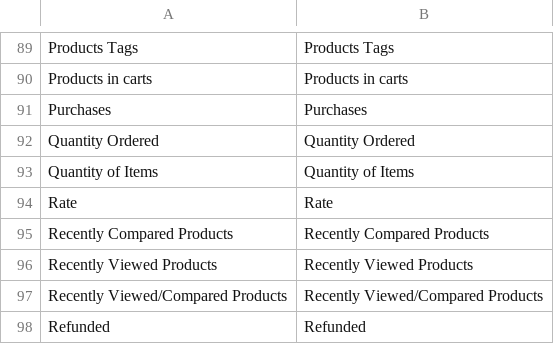
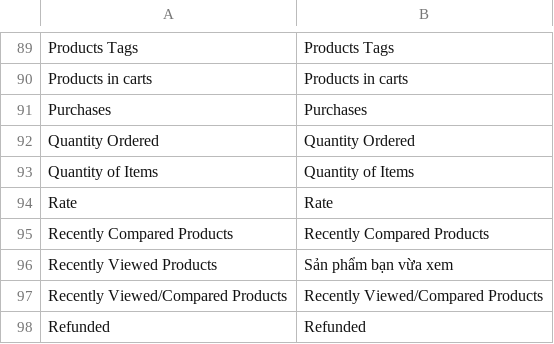
Before and after one commit to tahivan/mayphatdien, a CSV file: app/locale/vi_VN/Mage_Reports.csv, drawn as a sheet; only a part is shown, gaps mark what is left out.

```diff
--- a/app/locale/vi_VN/Mage_Reports.csv
+++ b/app/locale/vi_VN/Mage_Reports.csv
@@ -95,3 +95,3 @@
 "Recently Compared Products","Recently Compared Products"
-"Recently Viewed Products","Recently Viewed Products"
+"Recently Viewed Products","Sản phẩm bạn vừa xem"
 "Recently Viewed/Compared Products","Recently Viewed/Compared Products"
```
Also changed, not shown: app/locale/vi_VN/Mage_Catalog.csv, app/locale/vi_VN/Mage_Newsletter.csv, 4 other files.
